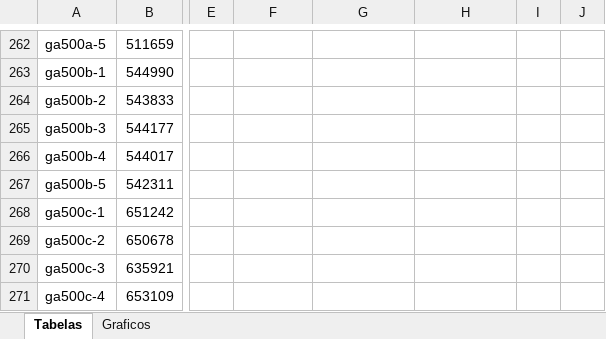
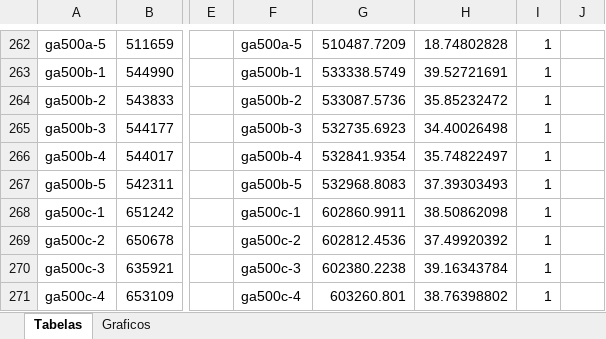
Before and after one commit to renatasarmet/ICAlgoritmos, an Excel workbook: solutions.xlsx, sheet Tabelas, drawn as a sheet; only a part is shown, gaps mark what is left out; values as stored, in another font and other column widths than the file's, no borders; conditional formats not drawn; the diff covers the shown part only; the diff names each change by its address in the sheet, - before the commit and + after, or states it on an @@ line.

```diff
--- a/solutions.xlsx (sheet Tabelas)
+++ b/solutions.xlsx (sheet Tabelas)
-F262: (empty)
+F262: ga500a-5
-G262: (empty)
+G262: 510487.7209
-H262: (empty)
+H262: 18.74802828
-I262:I271: (empty)
+I262:I271: 1
-F263: (empty)
+F263: ga500b-1
-G263: (empty)
+G263: 533338.5749
-H263: (empty)
+H263: 39.52721691
-F264: (empty)
+F264: ga500b-2
-G264: (empty)
+G264: 533087.5736
-H264: (empty)
+H264: 35.85232472
-F265: (empty)
+F265: ga500b-3
-G265: (empty)
+G265: 532735.6923
-H265: (empty)
+H265: 34.40026498
-F266: (empty)
+F266: ga500b-4
-G266: (empty)
+G266: 532841.9354
-H266: (empty)
+H266: 35.74822497
-F267: (empty)
+F267: ga500b-5
-G267: (empty)
+G267: 532968.8083
-H267: (empty)
+H267: 37.39303493
-F268: (empty)
+F268: ga500c-1
-G268: (empty)
+G268: 602860.9911
-H268: (empty)
+H268: 38.50862098
-F269: (empty)
+F269: ga500c-2
-G269: (empty)
+G269: 602812.4536
-H269: (empty)
+H269: 37.49920392
-F270: (empty)
+F270: ga500c-3
-G270: (empty)
+G270: 602380.2238
-H270: (empty)
+H270: 39.16343784
-F271: (empty)
+F271: ga500c-4
-G271: (empty)
+G271: 603260.801
-H271: (empty)
+H271: 38.76398802
```
Also changed, not shown: 324 edited cells, cell formats and merged cells elsewhere in this sheet, formulas that keep their value, charts or pictures, 8 other files.
